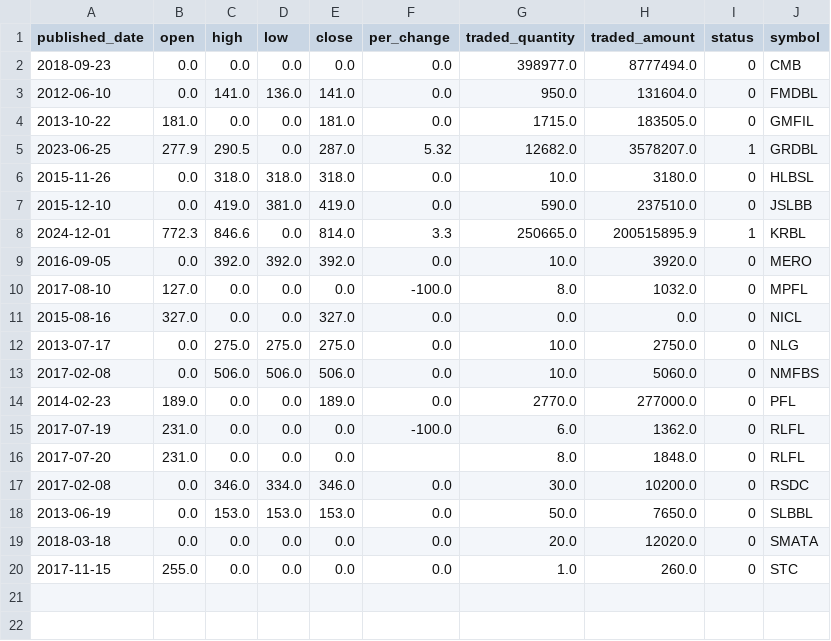
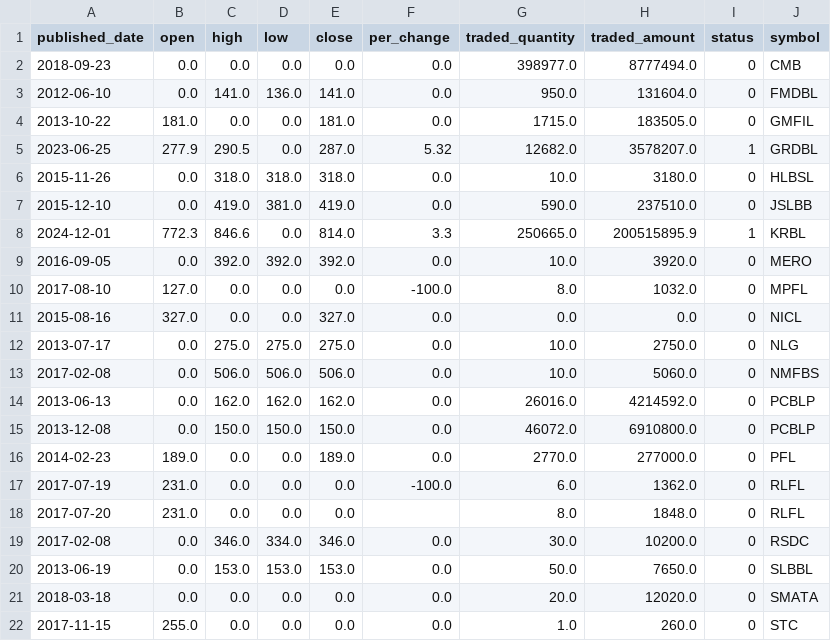
Before and after one commit to samTime101/nepse-data, a CSV file: cleaned/rejected/invalid_prices.csv, drawn as a sheet.

Commit message:
Update cleaned data

```diff
--- a/cleaned/rejected/invalid_prices.csv
+++ b/cleaned/rejected/invalid_prices.csv
@@ -13,2 +13,4 @@ published_date,open,high,low,close,per_change,traded_quantity,traded_amount,stat
 2017-02-08,0.0,506.0,506.0,506.0,0.0,10.0,5060.0,0,NMFBS
+2013-06-13,0.0,162.0,162.0,162.0,0.0,26016.0,4214592.0,0,PCBLP
+2013-12-08,0.0,150.0,150.0,150.0,0.0,46072.0,6910800.0,0,PCBLP
 2014-02-23,189.0,0.0,0.0,189.0,0.0,2770.0,277000.0,0,PFL
```
Also changed, not shown: 2 other files.
